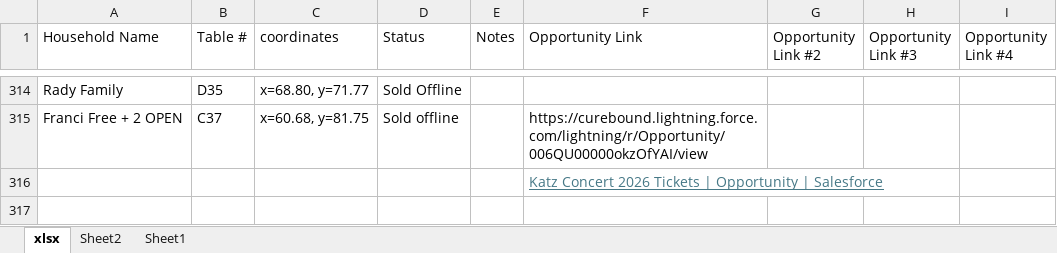
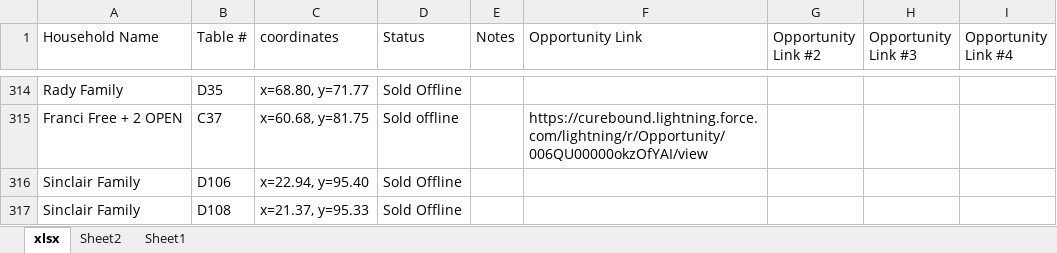
Before and after one commit to jestr-collab/TableTracker, an Excel workbook: Pinktabletrackerlocal.xlsx, sheet xlsx, drawn as a sheet; only a part is shown, gaps mark what is left out; values as stored, in another font and other column widths than the file's, no borders; removed rows and columns are numbered as before the commit, all else as after; the diff names each change by its address in the sheet, - before the commit and + after, or states it on an @@ line.

Commit message:
Update local seating data

```diff
--- a/Pinktabletrackerlocal.xlsx (sheet xlsx)
+++ b/Pinktabletrackerlocal.xlsx (sheet xlsx)
-row 316:  |  |  |  |  | Katz Concert 2026 Tickets | Opportunity | Salesforce
+row 316: Sinclair Family | D106 | x=22.94, y=95.40 | Sold Offline
+row 317: Sinclair Family | D108 | x=21.37, y=95.33 | Sold Offline
```
